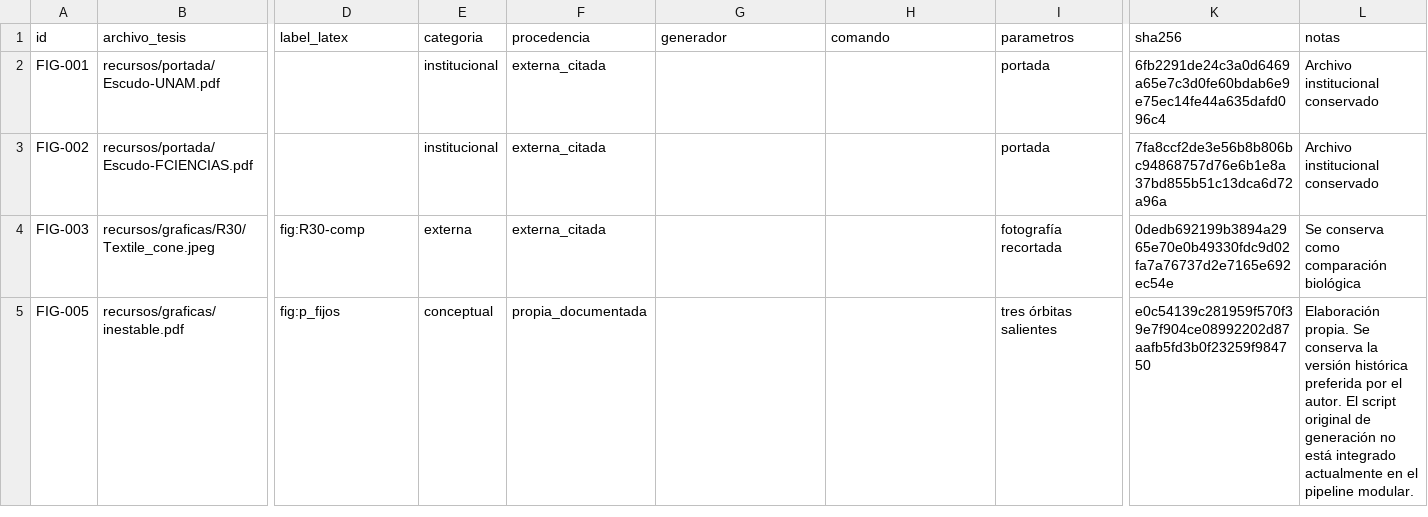
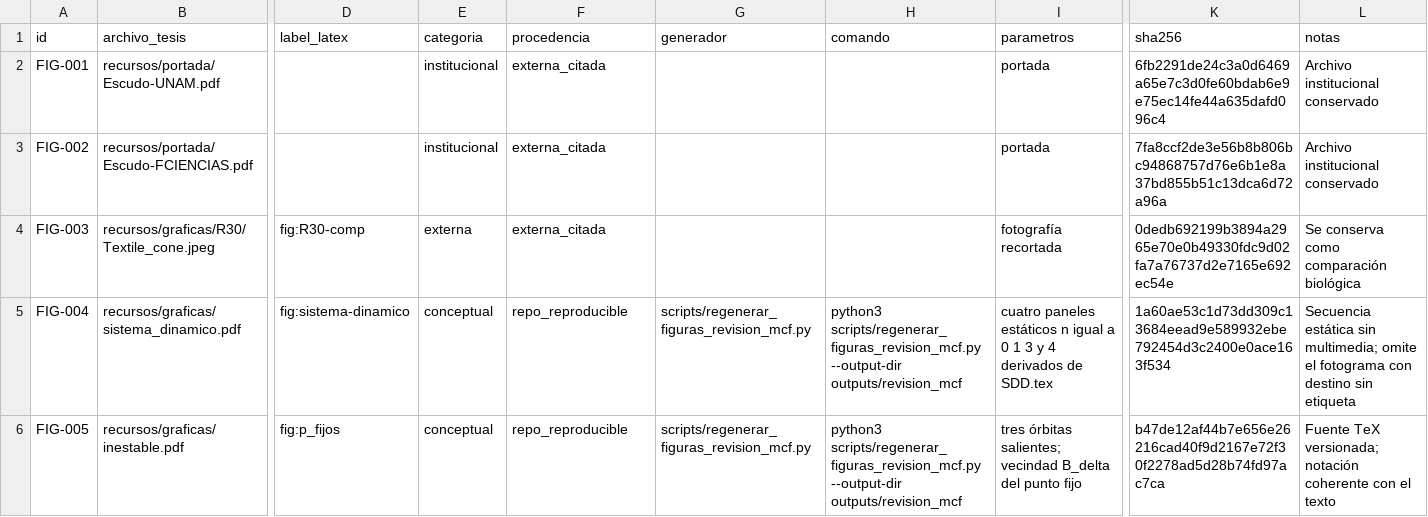
Before and after one commit to EduardoLinceGomez/Tecnicas_de_generacion_de_numeros_aleatorios_mediante_sistemas_dinamicos_discretos, a CSV file: figuras_tesis/manifest_figuras.csv, drawn as a sheet; only a part is shown, gaps mark what is left out; addresses are those after the commit; rows hold the shown columns only; the diff covers the shown part only; the diff names each change by its address in the sheet, - before the commit and + after, or states it on an @@ line.

Commit message:
Actualiza figuras de la primera revisión manual MCF

```diff
--- a/figuras_tesis/manifest_figuras.csv
+++ b/figuras_tesis/manifest_figuras.csv
+row 5: FIG-004 | recursos/graficas/sistema_dinamico.pdf | fig:sistema-dinamico | conceptual | repo_reproducible | scripts/regenerar_figuras_revision_mcf.py | python3 scripts/regenerar_figuras_revision_mcf.py --output-dir outputs/revision_mcf | cuatro paneles estáticos n igual a 0 1 3 y 4 derivados de SDD.tex | 1a60ae53c1d73dd309c13684eead9e589932ebe792454d3c2400e0ace163f534 | Secuencia estática sin multimedia; omite el fotograma con destino sin etiqueta
-F6 (procedencia): propia_documentada
+F6 (procedencia): repo_reproducible
-G6 (generador): (empty)
+G6 (generador): scripts/regenerar_figuras_revision_mcf.py
-H6 (comando): (empty)
+H6 (comando): python3 scripts/regenerar_figuras_revision_mcf.py --output-dir outputs/revision_mcf
-I6 (parametros): tres órbitas salientes
+I6 (parametros): tres órbitas salientes; vecindad B_delta del punto fijo
-K6 (sha256): e0c54139c281959f570f39e7f904ce08992202d87aafb5fd3b0f23259f984750
+K6 (sha256): b47de12af44b7e656e26216cad40f9d2167e72f30f2278ad5d28b74fd97ac7ca
-L6 (notas): Elaboración propia. Se conserva la versión histórica preferida por el autor. El script original de generación no está integrado actualmente en el pipeline modular.
+L6 (notas): Fuente TeX versionada; notación coherente con el texto
```
Also changed, not shown: 6 edited cells elsewhere in this file, 10 other files.
